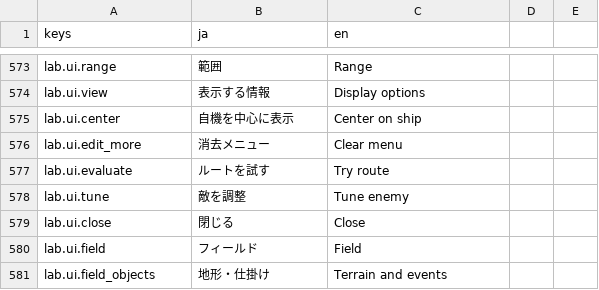
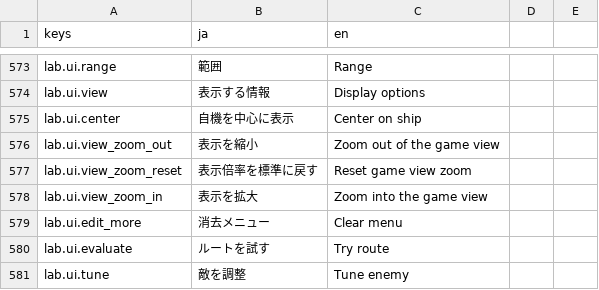
Before and after one commit to Tomatoguy1029/speed, a CSV file: speed/data/text/strings.csv, drawn as a sheet; only a part is shown, gaps mark what is left out; the shorter side is filled out with more unchanged rows; the diff names each change by its address in the sheet, - before the commit and + after, or states it on an @@ line.

Commit message:
feat: add enemy lab view zoom controls

```diff
--- a/speed/data/text/strings.csv
+++ b/speed/data/text/strings.csv
+row 576: lab.ui.view_zoom_out | 表示を縮小 | Zoom out of the game view
+row 577: lab.ui.view_zoom_reset | 表示倍率を標準に戻す | Reset game view zoom
+row 578: lab.ui.view_zoom_in | 表示を拡大 | Zoom into the game view
```
Also changed, not shown: 4 other files.
